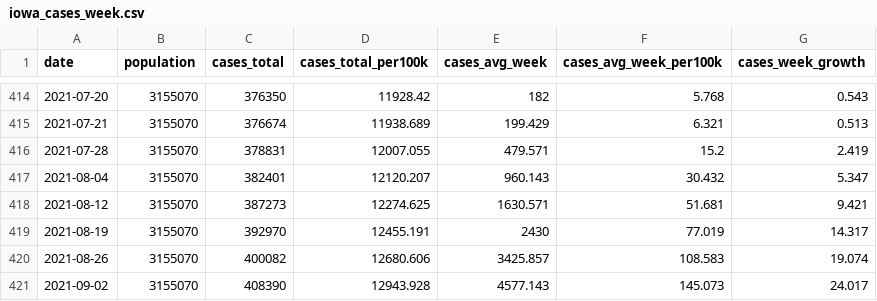
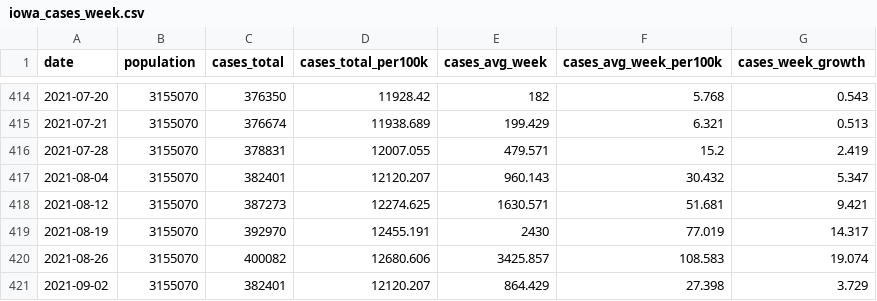
Before and after one commit to ijlyttle/covidIowa, a CSV file: workflow/data/04-explore/iowa_cases_week.csv, drawn as a sheet; only a part is shown, gaps mark what is left out.

```diff
--- a/workflow/data/04-explore/iowa_cases_week.csv
+++ b/workflow/data/04-explore/iowa_cases_week.csv
@@ -420,2 +420,2 @@ date,population,cases_total,cases_total_per100k,cases_avg_week,cases_avg_week_pe
 2021-08-26,3155070,400082,12680.606,3425.857,108.583,19.074
-2021-09-02,3155070,408390,12943.928,4577.143,145.073,24.017
+2021-09-02,3155070,382401,12120.207,864.429,27.398,3.729
```
Also changed, not shown: workflow/data/02-scrape-idph/access-2021-09-02.csv, workflow/data/99-publish/iowa_cases_week.csv, 19 other files.
